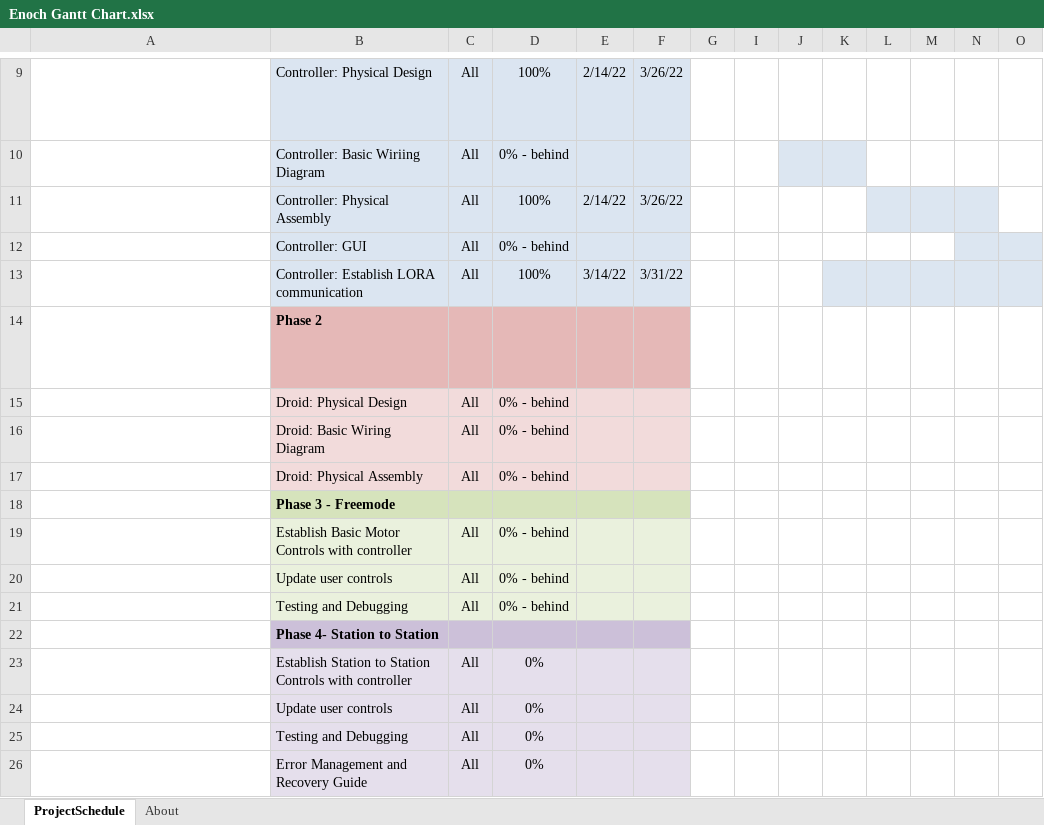
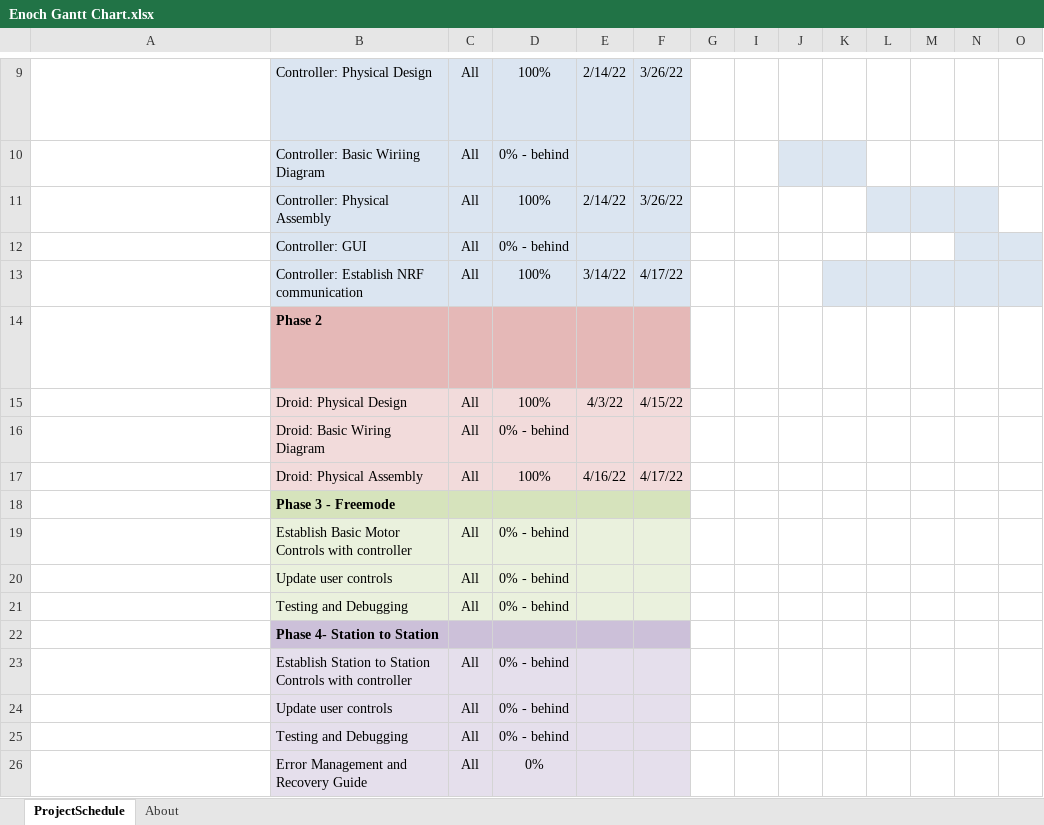
Before and after one commit to comp195/senior-project-spring-2022-enoch, an Excel workbook: Enoch Gantt Chart.xlsx, sheet ProjectSchedule, drawn as a sheet; only a part is shown, gaps mark what is left out; long unchanged cells end in …; values as stored, in another font and other column widths than the file's, no borders; charts and pictures and conditional formats not drawn; removed rows and columns are numbered as before the commit, all else as after; rows hold the shown columns only; the diff names each change by its address in the sheet, - before the commit and + after, or states it on an @@ line.

Commit message:
Updated Gantt Chart Week 4/17/22
updated gantt chart for snapshot 4

```diff
--- a/Enoch Gantt Chart.xlsx (sheet ProjectSchedule)
+++ b/Enoch Gantt Chart.xlsx (sheet ProjectSchedule)
-B13: Controller: Establish LORA communication
+B13: Controller: Establish NRF communication
-F13: 3/31/22
+F13: 4/17/22
-row 15:  | Droid: Physical Design | All | 0% - behind
+row 15:  | Droid: Physical Design | All | 100% | 4/3/22 | 4/15/22
-row 17:  | Droid: Physical Assembly | All | 0% - behind
+row 17:  | Droid: Physical Assembly | All | 100% | 4/16/22 | 4/17/22
-D23:D25: 0%
+D23:D25: 0% - behind
```
